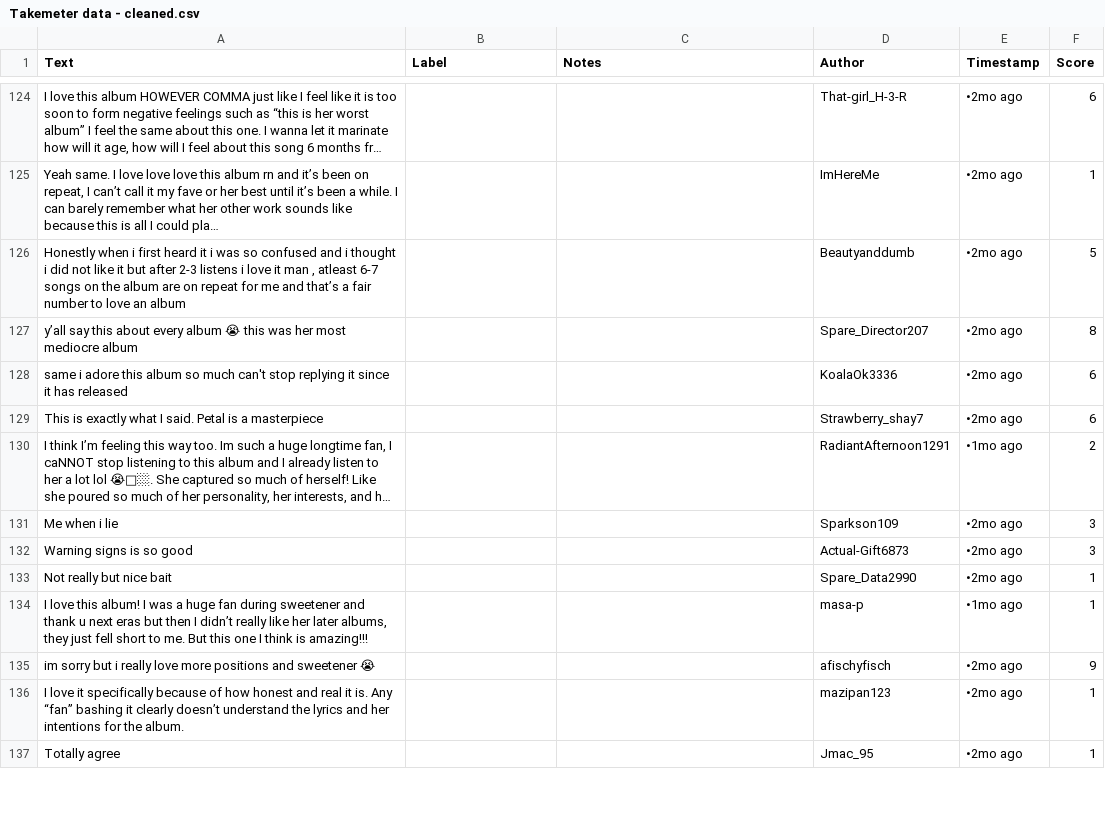
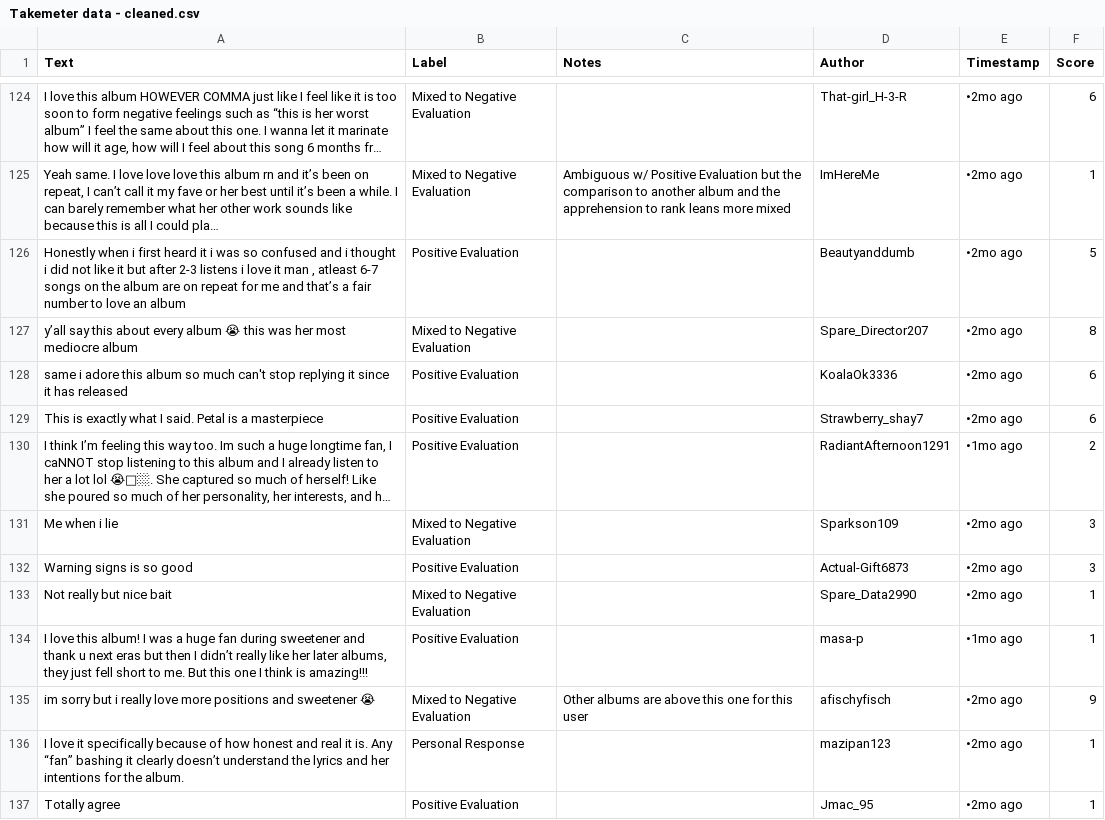
Before and after one commit to ChrisReid27/ai201-project3-TakeMeter, a CSV file: Takemeter data - cleaned.csv, drawn as a sheet; only a part is shown, gaps mark what is left out; long unchanged cells end in …; the diff covers the shown part only; the diff names each change by its address in the sheet, - before the commit and + after, or states it on an @@ line.

Commit message:
Update Takemeter data - cleaned.csv
1-by-1 labeling cont'd.

```diff
--- a/Takemeter data - cleaned.csv
+++ b/Takemeter data - cleaned.csv
-B124:B125 (Label): (empty)
+B124:B125 (Label): Mixed to Negative Evaluation
-C125 (Notes): (empty)
+C125 (Notes): Ambiguous w/ Positive Evaluation but the comparison to another album and the apprehension to rank leans more mixed
-B126 (Label): (empty)
+B126 (Label): Positive Evaluation
-B127 (Label): (empty)
+B127 (Label): Mixed to Negative Evaluation
-B128:B130 (Label): (empty)
+B128:B130 (Label): Positive Evaluation
-B131 (Label): (empty)
+B131 (Label): Mixed to Negative Evaluation
-B132 (Label): (empty)
+B132 (Label): Positive Evaluation
-B133 (Label): (empty)
+B133 (Label): Mixed to Negative Evaluation
-B134 (Label): (empty)
+B134 (Label): Positive Evaluation
-B135 (Label): (empty)
+B135 (Label): Mixed to Negative Evaluation
-C135 (Notes): (empty)
+C135 (Notes): Other albums are above this one for this user
-B136 (Label): (empty)
+B136 (Label): Personal Response
-B137 (Label): (empty)
+B137 (Label): Positive Evaluation
```
Also changed, not shown: 64 edited cells elsewhere in this file.
